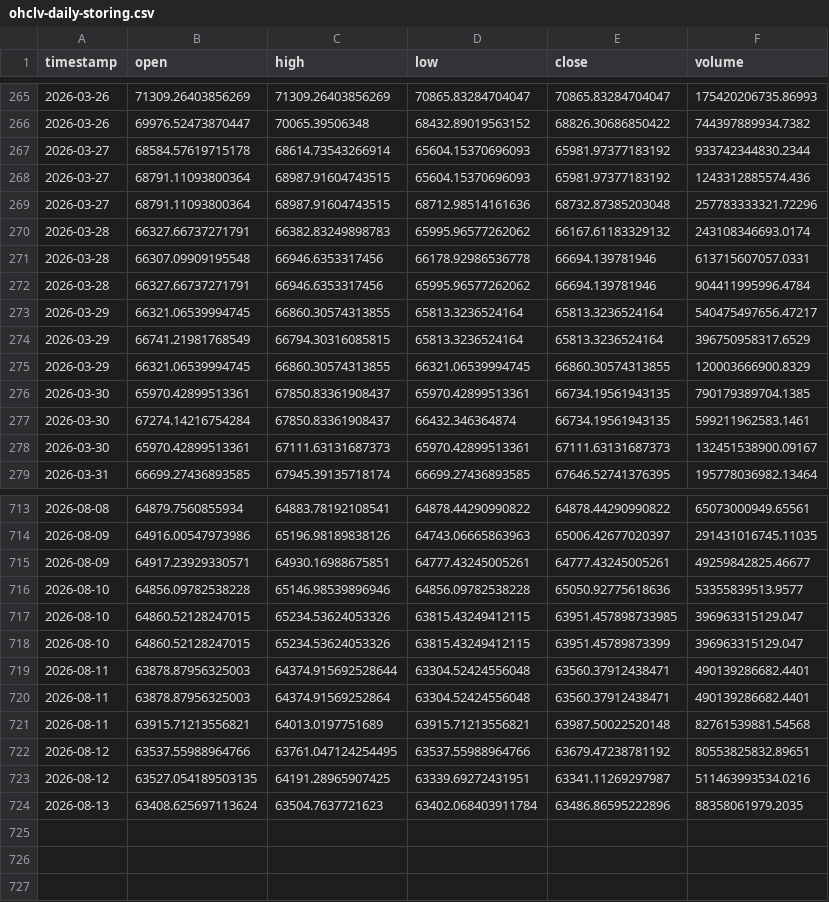
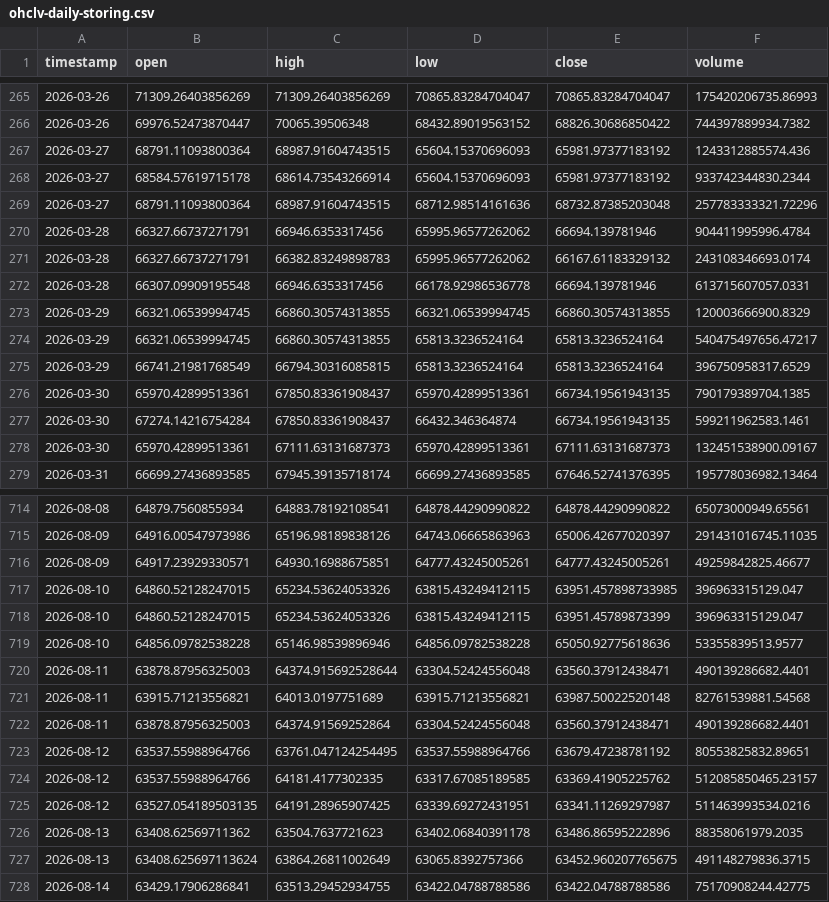
Before and after one commit to Lulloooo/BTCvolatility-nowcasting-Forecasting, a CSV file: data/ohlcv-data-daily-storing/ohclv-daily-storing.csv, drawn as a sheet; only a part is shown, gaps mark what is left out; the diff covers the shown part only.

```diff
--- a/data/ohlcv-data-daily-storing/ohclv-daily-storing.csv
+++ b/data/ohlcv-data-daily-storing/ohclv-daily-storing.csv
@@ -266,11 +266,11 @@ timestamp,open,high,low,close,volume
 2026-03-26,69976.52473870447,70065.39506348,68432.89019563152,68826.30686850422,744397889934.7382
+2026-03-27,68791.11093800364,68987.91604743515,65604.15370696093,65981.97377183192,1243312885574.436
 2026-03-27,68584.57619715178,68614.73543266914,65604.15370696093,65981.97377183192,933742344830.2344
-2026-03-27,68791.11093800364,68987.91604743515,65604.15370696093,65981.97377183192,1243312885574.436
 2026-03-27,68791.11093800364,68987.91604743515,68712.98514161636,68732.87385203048,257783333321.72296
+2026-03-28,66327.66737271791,66946.6353317456,65995.96577262062,66694.139781946,904411995996.4784
 2026-03-28,66327.66737271791,66382.83249898783,65995.96577262062,66167.61183329132,243108346693.0174
 2026-03-28,66307.09909195548,66946.6353317456,66178.92986536778,66694.139781946,613715607057.0331
-2026-03-28,66327.66737271791,66946.6353317456,65995.96577262062,66694.139781946,904411995996.4784
+2026-03-29,66321.06539994745,66860.30574313855,66321.06539994745,66860.30574313855,120003666900.8329
 2026-03-29,66321.06539994745,66860.30574313855,65813.3236524164,65813.3236524164,540475497656.47217
 2026-03-29,66741.21981768549,66794.30316085815,65813.3236524164,65813.3236524164,396750958317.6529
-2026-03-29,66321.06539994745,66860.30574313855,66321.06539994745,66860.30574313855,120003666900.8329
 2026-03-30,65970.42899513361,67850.83361908437,65970.42899513361,66734.19561943135,790179389704.1385
@@ -715,10 +716,13 @@ timestamp,open,high,low,close,volume
 2026-08-09,64917.23929330571,64930.16988675851,64777.43245005261,64777.43245005261,49259842825.46677
-2026-08-10,64856.09782538228,65146.98539896946,64856.09782538228,65050.92775618636,53355839513.9577
 2026-08-10,64860.52128247015,65234.53624053326,63815.43249412115,63951.457898733985,396963315129.047
 2026-08-10,64860.52128247015,65234.53624053326,63815.43249412115,63951.45789873399,396963315129.047
+2026-08-10,64856.09782538228,65146.98539896946,64856.09782538228,65050.92775618636,53355839513.9577
 2026-08-11,63878.87956325003,64374.915692528644,63304.52424556048,63560.37912438471,490139286682.4401
+2026-08-11,63915.71213556821,64013.0197751689,63915.71213556821,63987.50022520148,82761539881.54568
 2026-08-11,63878.87956325003,64374.91569252864,63304.52424556048,63560.37912438471,490139286682.4401
-2026-08-11,63915.71213556821,64013.0197751689,63915.71213556821,63987.50022520148,82761539881.54568
 2026-08-12,63537.55988964766,63761.047124254495,63537.55988964766,63679.47238781192,80553825832.89651
+2026-08-12,63537.55988964766,64181.4177302335,63317.67085189585,63369.41905225762,512085850465.23157
 2026-08-12,63527.054189503135,64191.28965907425,63339.69272431951,63341.11269297987,511463993534.0216
-2026-08-13,63408.625697113624,63504.7637721623,63402.068403911784,63486.86595222896,88358061979.2035
+2026-08-13,63408.62569711362,63504.7637721623,63402.06840391178,63486.86595222896,88358061979.2035
+2026-08-13,63408.625697113624,63864.26811002649,63065.8392757366,63452.960207765675,491148279836.3715
+2026-08-14,63429.17906286841,63513.29452934755,63422.04788788586,63422.04788788586,75170908244.42775
```
Also changed, not shown: 1 added row and 141 moved rows elsewhere in this file.
